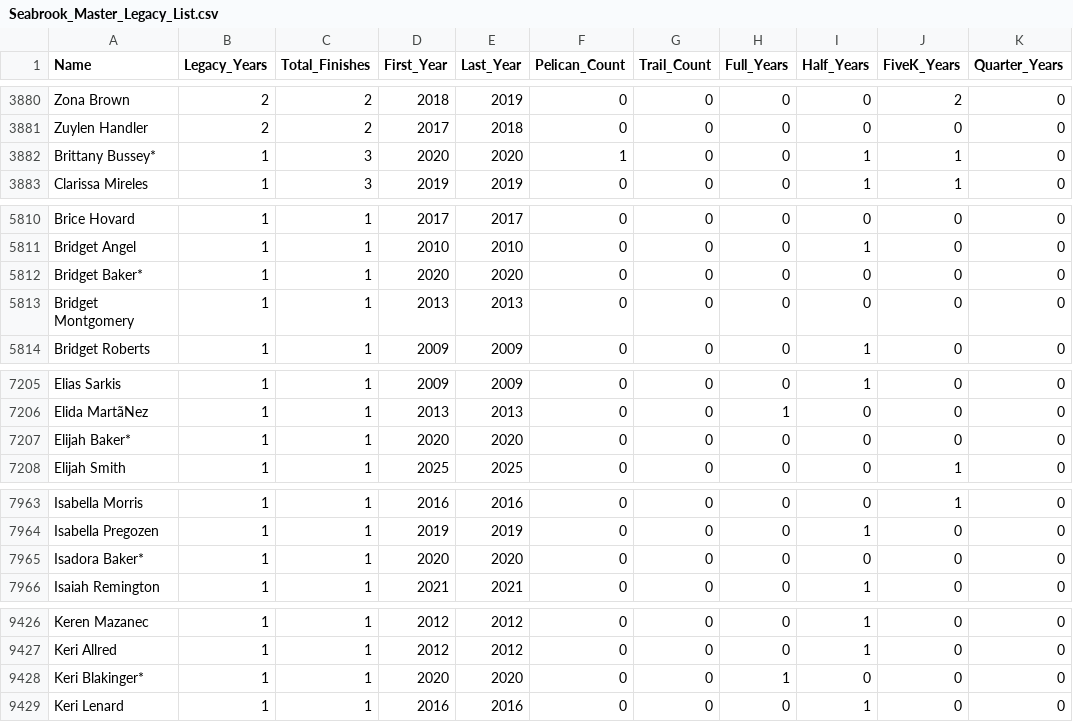
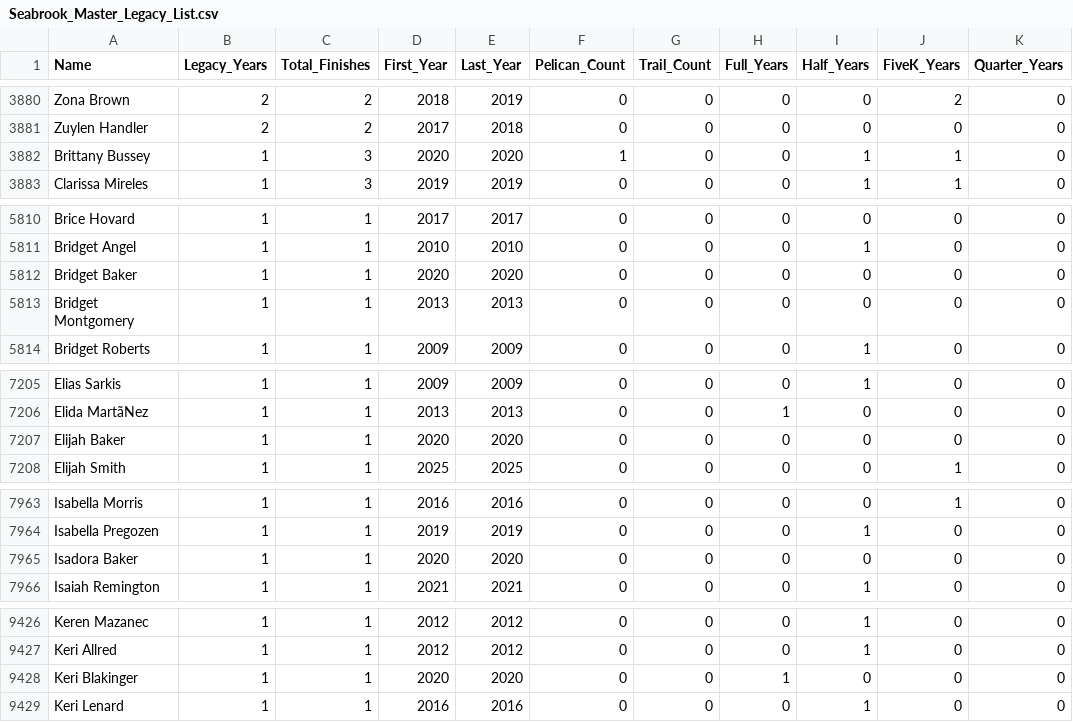
Before and after one commit to 3brosrunning/3brosrunning.github.io, a CSV file: Seabrook_Master_Legacy_List.csv, drawn as a sheet; only a part is shown, gaps mark what is left out; the diff covers the shown part only; the diff names each change by its address in the sheet, - before the commit and + after, or states it on an @@ line.

```diff
--- a/Seabrook_Master_Legacy_List.csv
+++ b/Seabrook_Master_Legacy_List.csv
-A3882 (Name): Brittany Bussey*
+A3882 (Name): Brittany Bussey
-A5812 (Name): Bridget Baker*
+A5812 (Name): Bridget Baker
-A7207 (Name): Elijah Baker*
+A7207 (Name): Elijah Baker
-A7965 (Name): Isadora Baker*
+A7965 (Name): Isadora Baker
-A9428 (Name): Keri Blakinger*
+A9428 (Name): Keri Blakinger
```
Also changed, not shown: 15 edited cells elsewhere in this file, Seabrook_Master_Database.csv.
